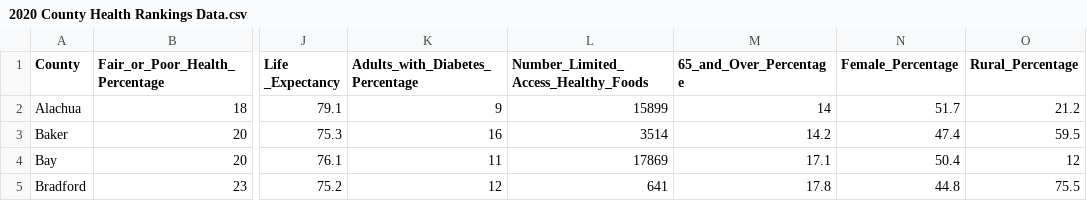
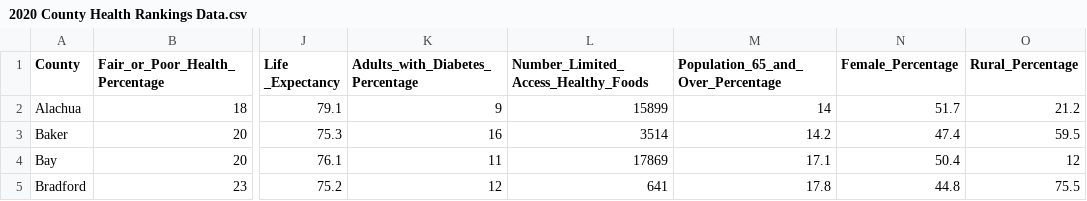
Before and after one commit to rissamagnelli8/Covid-19-Florida-Modeling, a CSV file: 2020 County Health Rankings Data.csv, drawn as a sheet; only a part is shown, gaps mark what is left out; the diff names each change by its address in the sheet, - before the commit and + after, or states it on an @@ line.

Commit message:
Data collected from County Health Rankings under Florida. Data contains information about race, health, uninsured et cetera.
Data collected from County Health Rankings under Florida. Data contains information about race, health, uninsured et cetera.  - https://www.countyhealthrankings.org/app/florida/2020/downloads

```diff
--- a/2020 County Health Rankings Data.csv
+++ b/2020 County Health Rankings Data.csv
-M1: 65_and_Over_Percentage
+M1: Population_65_and_Over_Percentage
```
